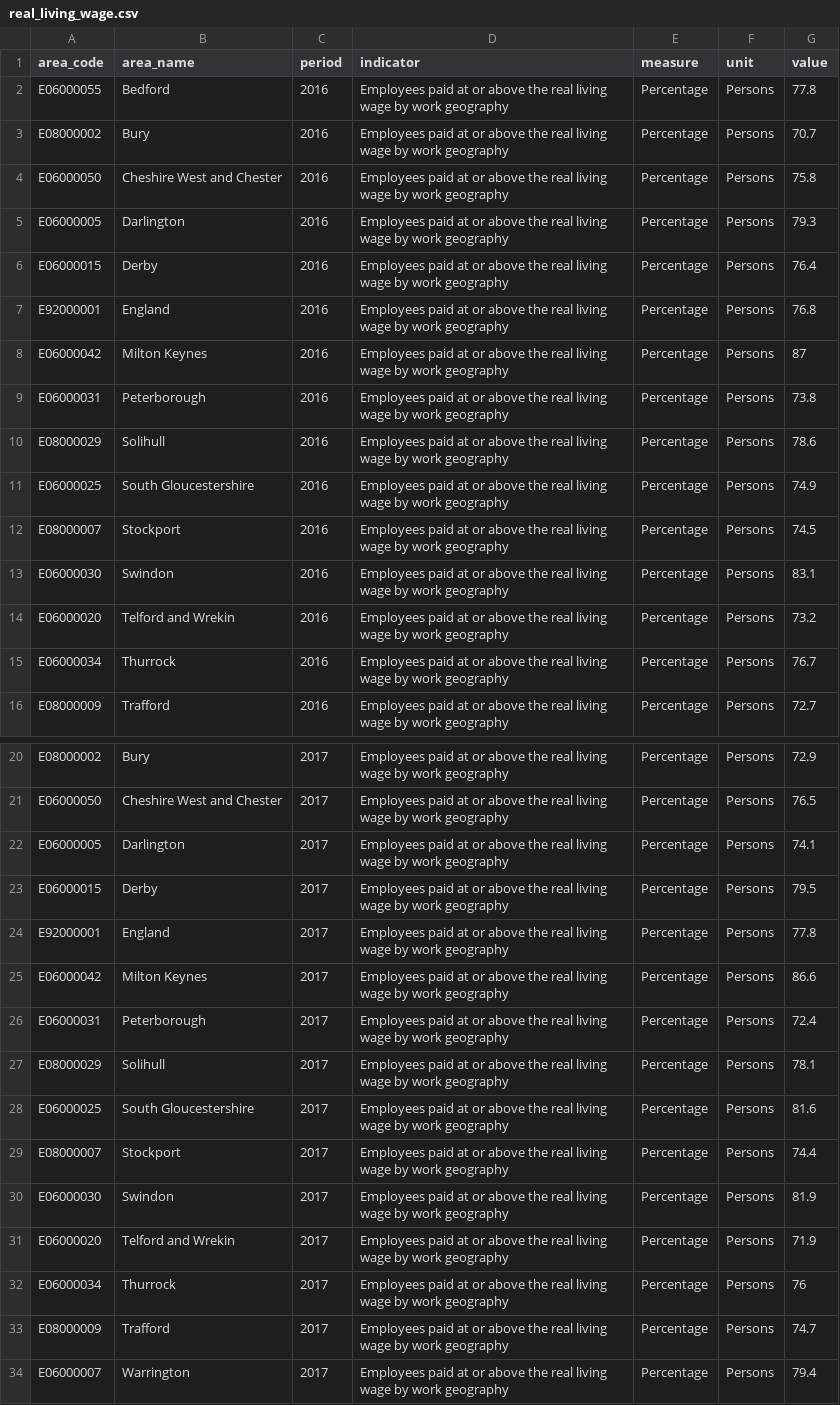
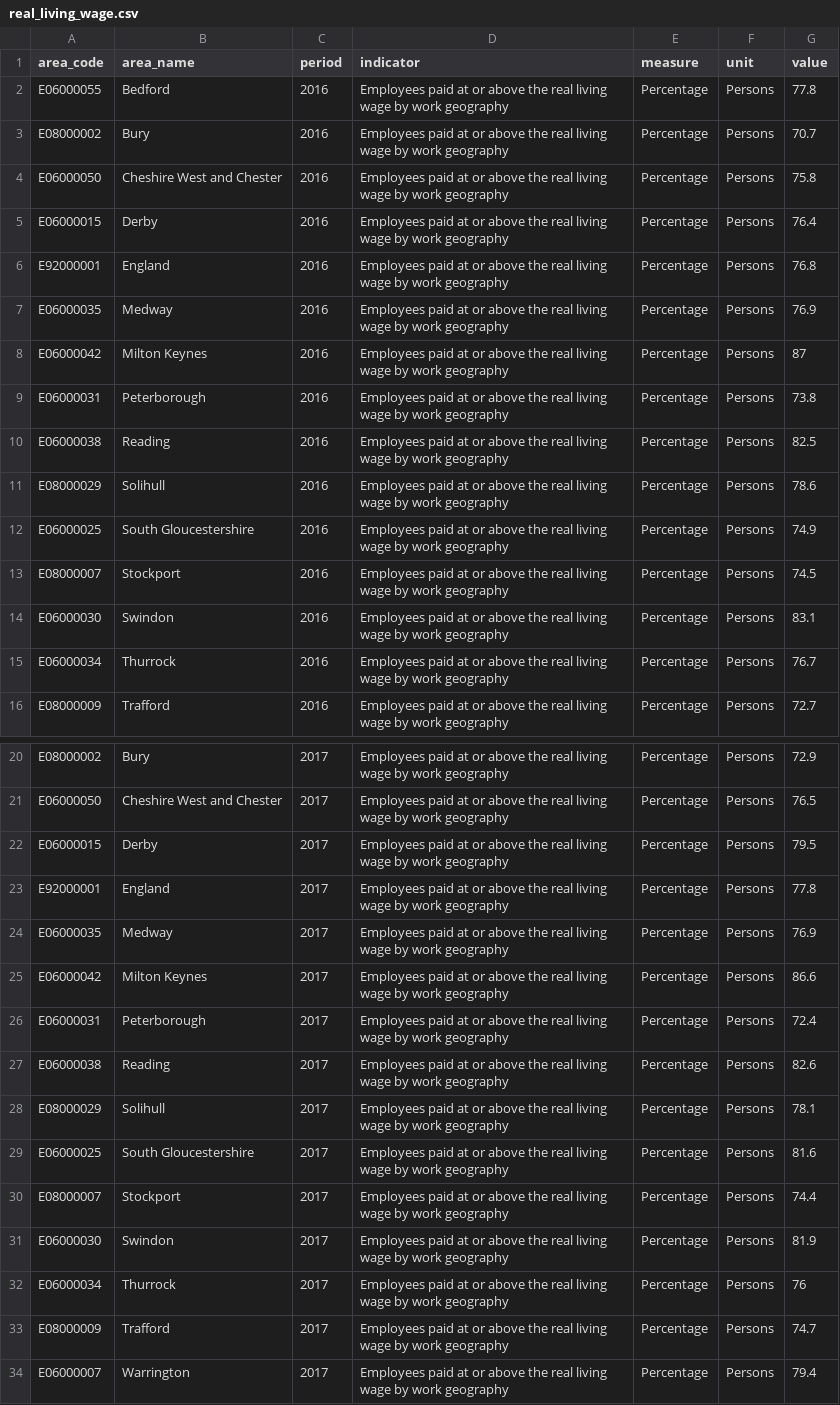
Before and after one commit to traffordDataLab/corporate_plan, a CSV file: data/poverty/real_living_wage.csv, drawn as a sheet; only a part is shown, gaps mark what is left out; removed rows and columns are numbered as before the commit, all else as after; the diff covers the shown part only; the diff names each change by its address in the sheet, - before the commit and + after, or states it on an @@ line.

```diff
--- a/data/poverty/real_living_wage.csv
+++ b/data/poverty/real_living_wage.csv
-row 5: E06000005 | Darlington | 2016 | Employees paid at or above the real living wage by work geography | Percentage | Persons | 79.3
+row 7: E06000035 | Medway | 2016 | Employees paid at or above the real living wage by work geography | Percentage | Persons | 76.9
+row 10: E06000038 | Reading | 2016 | Employees paid at or above the real living wage by work geography | Percentage | Persons | 82.5
-row 14: E06000020 | Telford and Wrekin | 2016 | Employees paid at or above the real living wage by work geography | Percentage | Persons | 73.2
-row 22: E06000005 | Darlington | 2017 | Employees paid at or above the real living wage by work geography | Percentage | Persons | 74.1
+row 24: E06000035 | Medway | 2017 | Employees paid at or above the real living wage by work geography | Percentage | Persons | 76.9
+row 27: E06000038 | Reading | 2017 | Employees paid at or above the real living wage by work geography | Percentage | Persons | 82.6
-row 31: E06000020 | Telford and Wrekin | 2017 | Employees paid at or above the real living wage by work geography | Percentage | Persons | 71.9
```
Also changed, not shown: 8 added rows, 8 removed rows and 18 edited cells elsewhere in this file, data/poverty/claimant_count.csv, data/poverty/employment_rate.csv, 16 other files.
